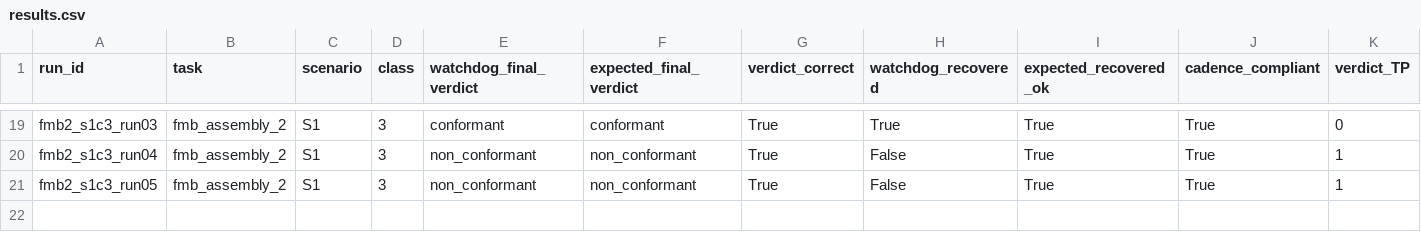
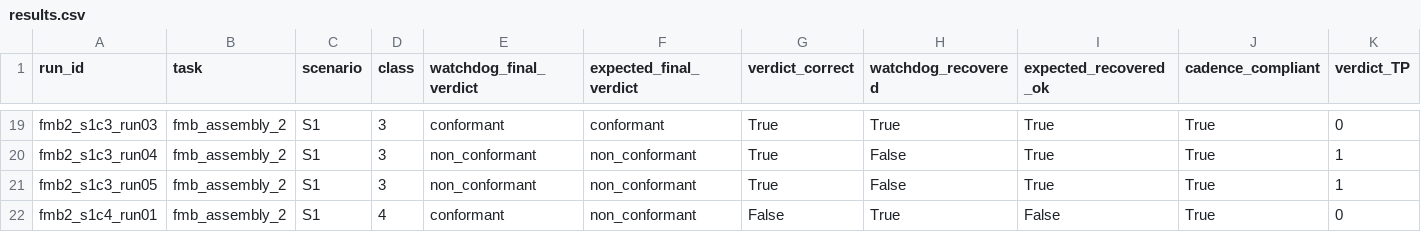
Before and after one commit to mohammadnsr1/WatchDog_V1, a CSV file: paper_results/batches/S1/raw/results.csv, drawn as a sheet; only a part is shown, gaps mark what is left out; rows hold the shown columns only; the diff names each change by its address in the sheet, - before the commit and + after, or states it on an @@ line.

```diff
--- a/paper_results/batches/S1/raw/results.csv
+++ b/paper_results/batches/S1/raw/results.csv
+row 22: fmb2_s1c4_run01 | fmb_assembly_2 | S1 | 4 | conformant | non_conformant | False | True | False | True | 0
```
Also changed, not shown: paper_results/batches/S1/raw/observation_results.csv, 3 other files.
